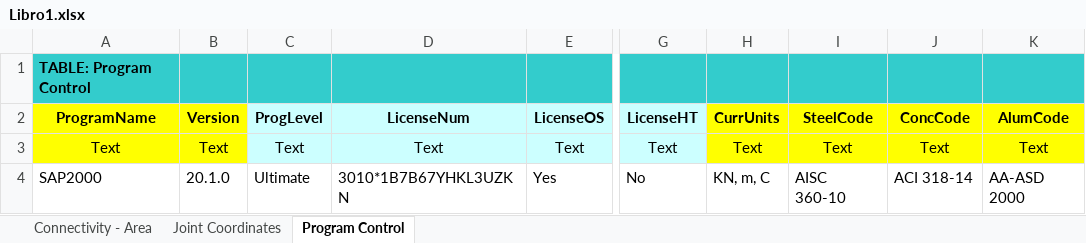
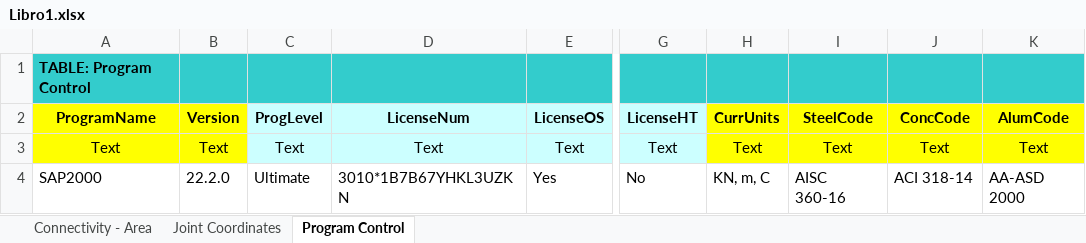
Before and after one commit to carangorestrepo/Elementos_finitos_1, an Excel workbook: Losas/Trianguilos + cuadrangulares/Libro1.xlsx, sheet Program Control, drawn as a sheet; only a part is shown, gaps mark what is left out; values as stored, in another font and other column widths than the file's, no borders; the diff names each change by its address in the sheet, - before the commit and + after, or states it on an @@ line.

```diff
--- a/Losas/Trianguilos + cuadrangulares/Libro1.xlsx (sheet Program Control)
+++ b/Losas/Trianguilos + cuadrangulares/Libro1.xlsx (sheet Program Control)
-B4 (Version): 20.1.0
+B4 (Version): 22.2.0
-I4 (SteelCode): AISC 360-10
+I4 (SteelCode): AISC 360-16
```
Also changed, not shown: sheet Connectivity - Area, sheet Joint Coordinates, 21 other files.
